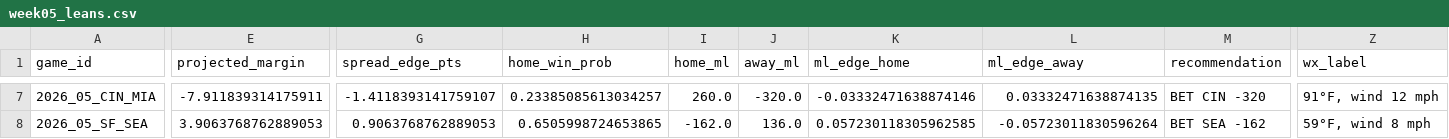
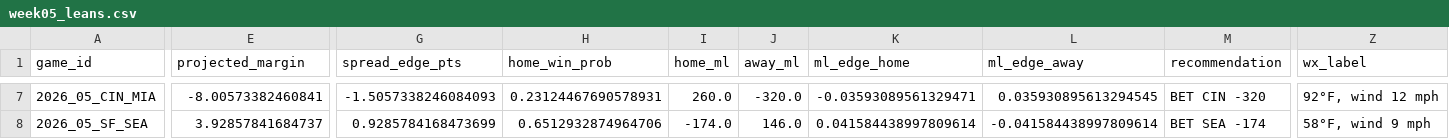
Before and after one commit to jamesonbryant18-byte/NFL-Betting-model, a CSV file: picks/2026/week05_leans.csv, drawn as a sheet; only a part is shown, gaps mark what is left out; the diff covers the shown part only; the diff names each change by its address in the sheet, - before the commit and + after, or states it on an @@ line.

```diff
--- a/picks/2026/week05_leans.csv
+++ b/picks/2026/week05_leans.csv
-E7 (projected_margin): -7.911839314175911
+E7 (projected_margin): -8.00573382460841
-G7 (spread_edge_pts): -1.4118393141759107
+G7 (spread_edge_pts): -1.5057338246084093
-H7 (home_win_prob): 0.23385085613034257
+H7 (home_win_prob): 0.23124467690578931
-K7 (ml_edge_home): -0.03332471638874146
+K7 (ml_edge_home): -0.03593089561329471
-L7 (ml_edge_away): 0.03332471638874135
+L7 (ml_edge_away): 0.035930895613294545
-Z7 (wx_label): 91°F, wind 12 mph
+Z7 (wx_label): 92°F, wind 12 mph
-E8 (projected_margin): 3.9063768762889053
+E8 (projected_margin): 3.92857841684737
-G8 (spread_edge_pts): 0.9063768762889053
+G8 (spread_edge_pts): 0.9285784168473699
-H8 (home_win_prob): 0.6505998724653865
+H8 (home_win_prob): 0.6512932874964706
-I8 (home_ml): -162.0
+I8 (home_ml): -174.0
-J8 (away_ml): 136.0
+J8 (away_ml): 146.0
-K8 (ml_edge_home): 0.057230118305962585
+K8 (ml_edge_home): 0.041584438997809614
-L8 (ml_edge_away): -0.05723011830596264
+L8 (ml_edge_away): -0.041584438997809614
-M8 (recommendation): BET SEA -162
+M8 (recommendation): BET SEA -174
-Z8 (wx_label): 59°F, wind 8 mph
+Z8 (wx_label): 58°F, wind 9 mph
```
Also changed, not shown: 2 added rows, 2 removed rows and 33 edited cells elsewhere in this file, data/bet_log.csv, picks/2026/week05_picks.csv, 2 other files.
